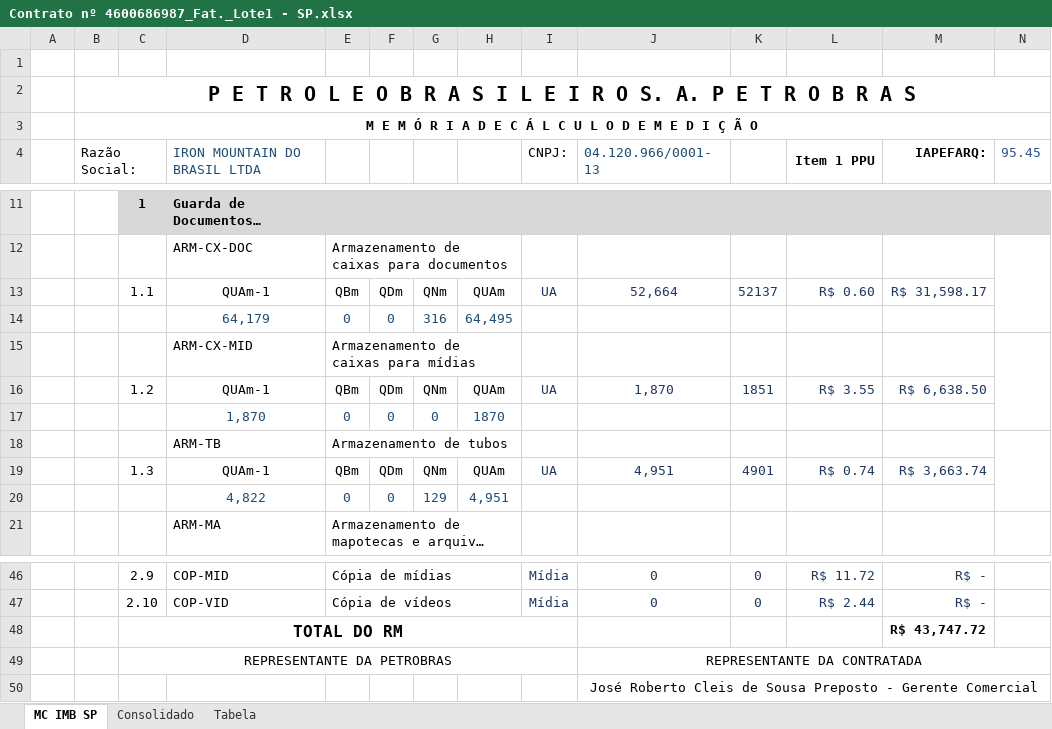
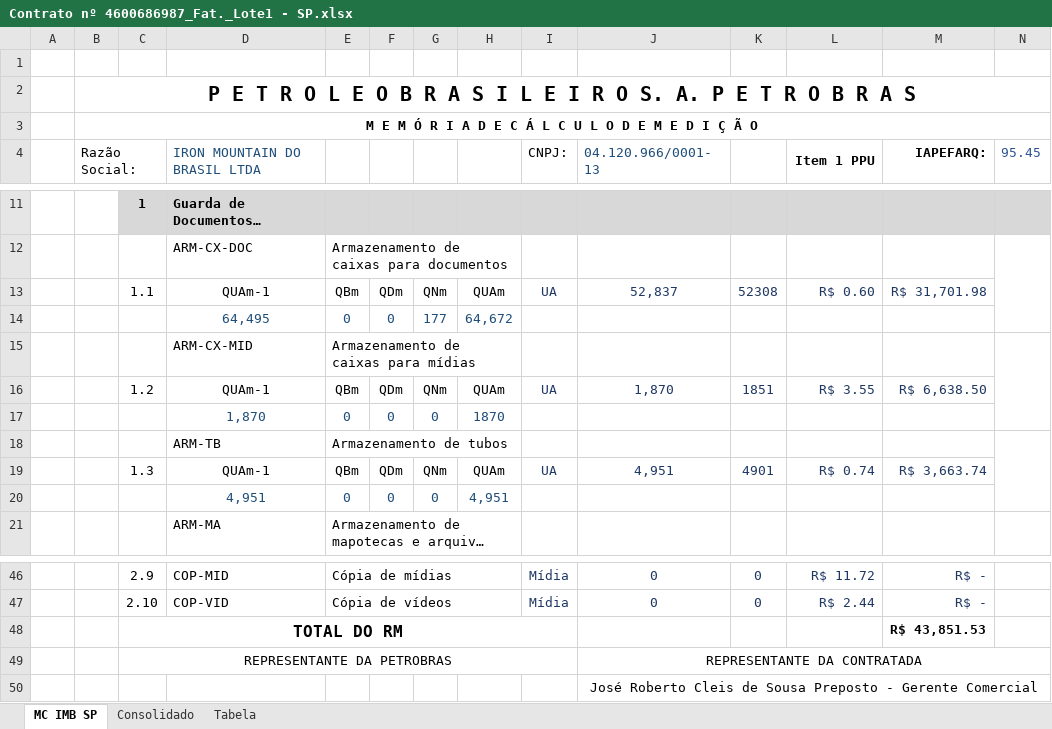
Before and after one commit to thelmosym/PainelNovo, an Excel workbook: Medição - Contratada/IRON/Contrato nº 4600686987_Fat._Lote1 - SP.xlsx, sheet MC IMB SP, drawn as a sheet; only a part is shown, gaps mark what is left out; long unchanged cells end in …; values as stored, in another font and other column widths than the file's, no borders; removed rows and columns are numbered as before the commit, all else as after; the diff names each change by its address in the sheet, - before the commit and + after, or states it on an @@ line.

```diff
--- a/Medição - Contratada/IRON/Contrato nº 4600686987_Fat._Lote1 - SP.xlsx (sheet MC IMB SP)
+++ b/Medição - Contratada/IRON/Contrato nº 4600686987_Fat._Lote1 - SP.xlsx (sheet MC IMB SP)
-J13 (04.120.966/0001-13): 52,664
+J13 (04.120.966/0001-13): 52,837
-K13: 52137
+K13: 52308
-M13 (IAPEFARQ:): R$ 31,598.17
+M13 (IAPEFARQ:): R$ 31,701.98
-row 14:  |  |  | 64,179 | 0 | 0 | 316 | 64,495
+row 14:  |  |  | 64,495 | 0 | 0 | 177 | 64,672
-D20 (IRON MOUNTAIN DO BRASIL LTDA): 4,822
+D20 (IRON MOUNTAIN DO BRASIL LTDA): 4,951
-G20: 129
+G20: 0
-M48 (IAPEFARQ:): R$ 43,747.72
+M48 (IAPEFARQ:): R$ 43,851.53
```
Also changed, not shown: sheet Consolidado, Medição - Contratada/IRON/Contrato nº 4600686987_Fat._Lote1 - ES.xlsx, Medição - Contratada/IRON/Contrato nº 4600686987_Fat._Lote1 - RJ.xlsx, 40 other files.
